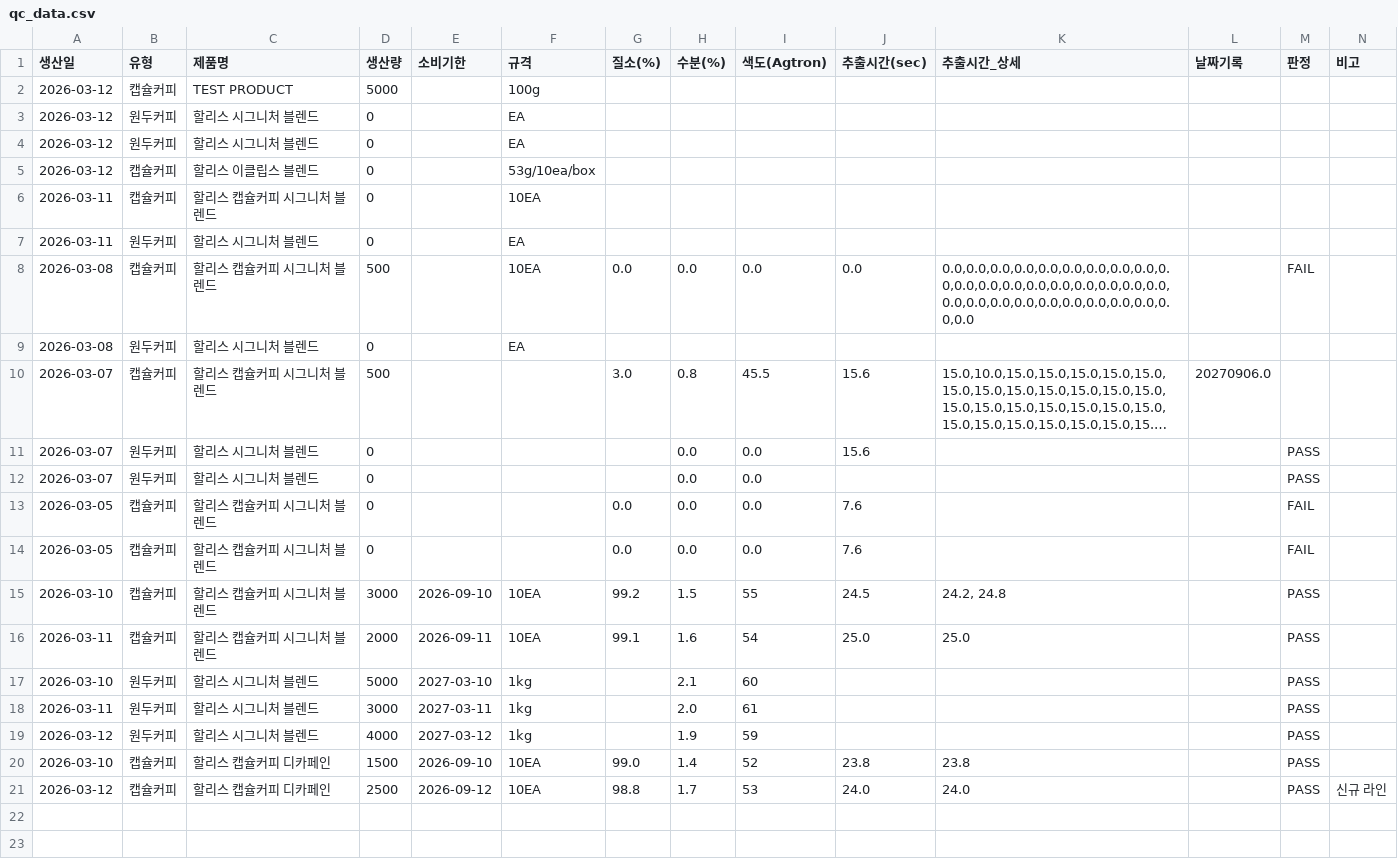
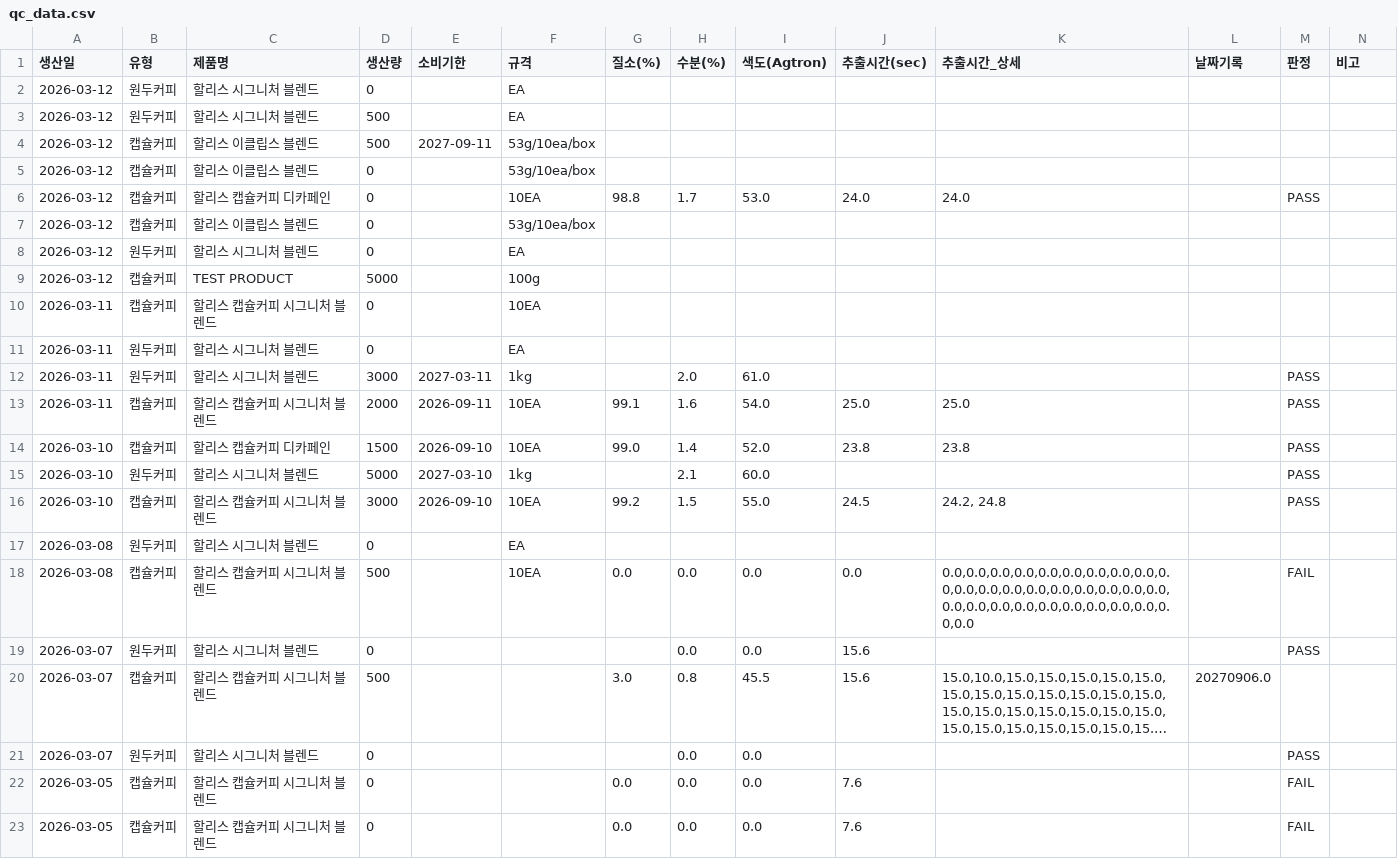
Before and after one commit to chan0564/Hollys-QMS, a CSV file: qc_data.csv, drawn as a sheet; long unchanged cells end in …; removed rows and columns are numbered as before the commit, all else as after; the diff names each change by its address in the sheet, - before the commit and + after, or states it on an @@ line.

```diff
--- a/qc_data.csv
+++ b/qc_data.csv
@@ row 3 moved to row 2: 2026-03-12 @@
+row 3: 2026-03-12 | 원두커피 | 할리스 시그니처 블렌드 | 500 |  | EA
+row 4: 2026-03-12 | 캡슐커피 | 할리스 이클립스 블렌드 | 500 | 2027-09-11 | 53g/10ea/box
+row 6: 2026-03-12 | 캡슐커피 | 할리스 캡슐커피 디카페인 | 0 |  | 10EA | 98.8 | 1.7 | 53.0 | 24.0 | 24.0 |  | PASS
+row 7: 2026-03-12 | 캡슐커피 | 할리스 이클립스 블렌드 | 0 |  | 53g/10ea/box
@@ row 4 moved to row 8: 2026-03-12 @@
+row 12: 2026-03-11 | 원두커피 | 할리스 시그니처 블렌드 | 3000 | 2027-03-11 | 1kg |  | 2.0 | 61.0 |  |  |  | PASS
+row 13: 2026-03-11 | 캡슐커피 | 할리스 캡슐커피 시그니처 블렌드 | 2000 | 2026-09-11 | 10EA | 99.1 | 1.6 | 54.0 | 25.0 | 25.0 |  | PASS
+row 14: 2026-03-10 | 캡슐커피 | 할리스 캡슐커피 디카페인 | 1500 | 2026-09-10 | 10EA | 99.0 | 1.4 | 52.0 | 23.8 | 23.8 |  | PASS
+row 15: 2026-03-10 | 원두커피 | 할리스 시그니처 블렌드 | 5000 | 2027-03-10 | 1kg |  | 2.1 | 60.0 |  |  |  | PASS
+row 16: 2026-03-10 | 캡슐커피 | 할리스 캡슐커피 시그니처 블렌드 | 3000 | 2026-09-10 | 10EA | 99.2 | 1.5 | 55.0 | 24.5 | 24.2, 24.8 |  | PASS
@@ row 9 moved to row 17: 2026-03-08 @@
@@ row 11 moved to row 19: 2026-03-07 @@
-row 15: 2026-03-10 | 캡슐커피 | 할리스 캡슐커피 시그니처 블렌드 | 3000 | 2026-09-10 | 10EA | 99.2 | 1.5 | 55 | 24.5 | 24.2, 24.8 |  | PASS
-row 16: 2026-03-11 | 캡슐커피 | 할리스 캡슐커피 시그니처 블렌드 | 2000 | 2026-09-11 | 10EA | 99.1 | 1.6 | 54 | 25.0 | 25.0 |  | PASS
-row 17: 2026-03-10 | 원두커피 | 할리스 시그니처 블렌드 | 5000 | 2027-03-10 | 1kg |  | 2.1 | 60 |  |  |  | PASS
-row 18: 2026-03-11 | 원두커피 | 할리스 시그니처 블렌드 | 3000 | 2027-03-11 | 1kg |  | 2.0 | 61 |  |  |  | PASS
-row 19: 2026-03-12 | 원두커피 | 할리스 시그니처 블렌드 | 4000 | 2027-03-12 | 1kg |  | 1.9 | 59 |  |  |  | PASS
-row 20: 2026-03-10 | 캡슐커피 | 할리스 캡슐커피 디카페인 | 1500 | 2026-09-10 | 10EA | 99.0 | 1.4 | 52 | 23.8 | 23.8 |  | PASS
-row 21: 2026-03-12 | 캡슐커피 | 할리스 캡슐커피 디카페인 | 2500 | 2026-09-12 | 10EA | 98.8 | 1.7 | 53 | 24.0 | 24.0 |  | PASS | 신규 라인
```
Also changed, not shown: 1 other file.
